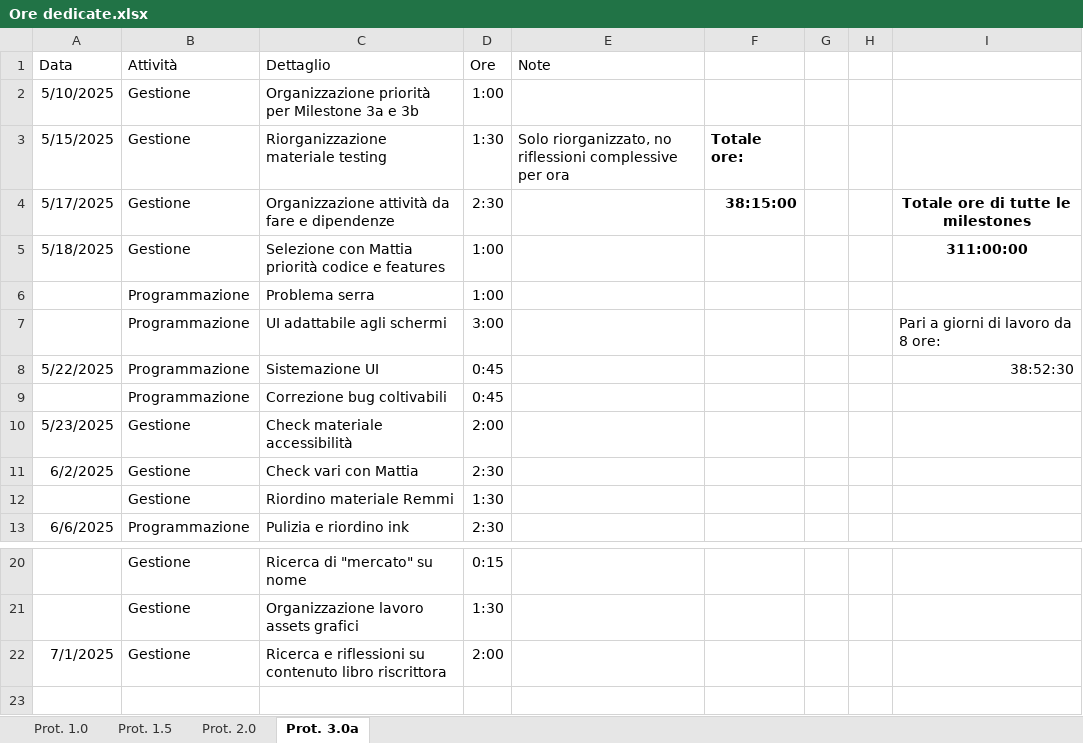
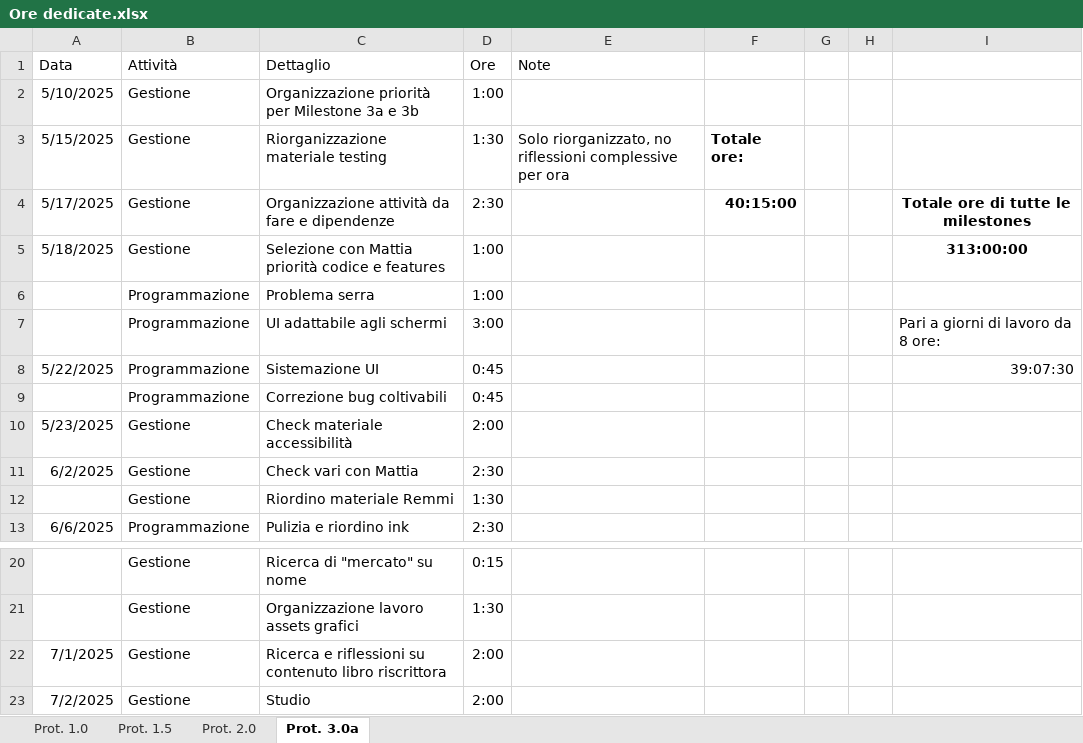
Before and after one commit to owof-games/Selania, an Excel workbook: Assets/Notes and Utilities/Ore dedicate.xlsx, sheet Prot. 3.0a, drawn as a sheet; only a part is shown, gaps mark what is left out; values as stored, in another font and other column widths than the file's, no borders; the diff names each change by its address in the sheet, - before the commit and + after, or states it on an @@ line.

Commit message:
Gestione: ore

```diff
--- a/Assets/Notes and Utilities/Ore dedicate.xlsx (sheet Prot. 3.0a)
+++ b/Assets/Notes and Utilities/Ore dedicate.xlsx (sheet Prot. 3.0a)
-F4: 38:15:00
+F4: 40:15:00
-I5: 311:00:00
+I5: 313:00:00
-I8: 38:52:30
+I8: 39:07:30
+row 23: 7/2/2025 | Gestione | Studio | 2:00
```
